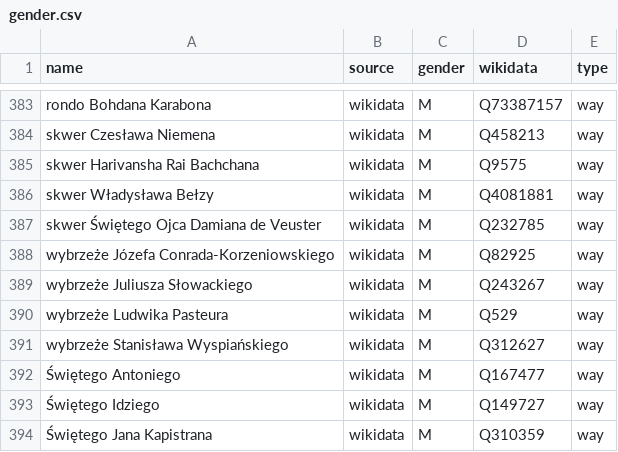
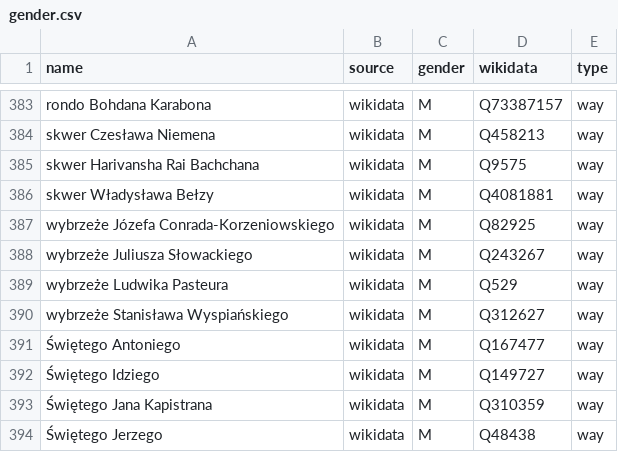
Before and after one commit to EqualStreetNames/equalstreetnames-wroclaw, a CSV file: data/gender.csv, drawn as a sheet; only a part is shown, gaps mark what is left out; the shorter side is filled out with more unchanged rows.

```diff
--- a/data/gender.csv
+++ b/data/gender.csv
@@ -386,3 +386,2 @@ name,source,gender,wikidata,type
 "skwer Władysława Bełzy",wikidata,M,Q4081881,way
-"skwer Świętego Ojca Damiana de Veuster",wikidata,M,Q232785,way
 "wybrzeże Józefa Conrada-Korzeniowskiego",wikidata,M,Q82925,way
```
Also changed, not shown: data/other.csv, 3 other files.
